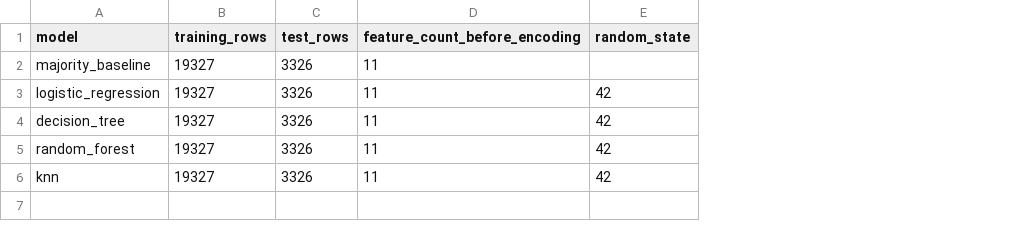
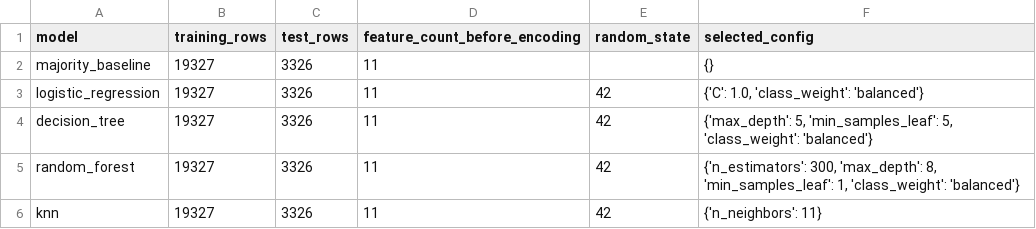
Before and after one commit to IT24102527/football-match-outcome-ml, a CSV file: outputs/tables/model_training_summary.csv, drawn as a sheet; the diff names each change by its address in the sheet, - before the commit and + after, or states it on an @@ line.

Commit message:
Add output tables for model evaluation and hyperparameter tuning
- Created confusion_matrix_logistic_regression.csv to store confusion matrix results for logistic regression.
- Added hyperparameter_tuning.csv to document hyperparameter tuning results for various models.
- Updated model_comparison.csv with new accuracy and F1 scores for logistic regression, random forest, and decision tree.
- Enhanced model_training_summary.csv to include selected hyperparameters for each model.
- Revised per_class_metrics.csv to reflect updated precision, recall, and F1 scores for logistic regression, decision tree, and random forest.

```diff
--- a/outputs/tables/model_training_summary.csv
+++ b/outputs/tables/model_training_summary.csv
+column F (selected_config), rows 2-6: {} | {'C': 1.0, 'class_weight': 'balanced'} | {'max_depth': 5, 'min_samples_leaf': 5, 'class_weight': 'balanced'} | {'n_estimators': 300, 'max_depth': 8, 'min_samples_leaf': 1, 'class_weight': 'balanced'} | {'n_neighbors': 11}
```
Also changed, not shown: outputs/tables/model_comparison.csv, outputs/tables/per_class_metrics.csv, 4 other files.
